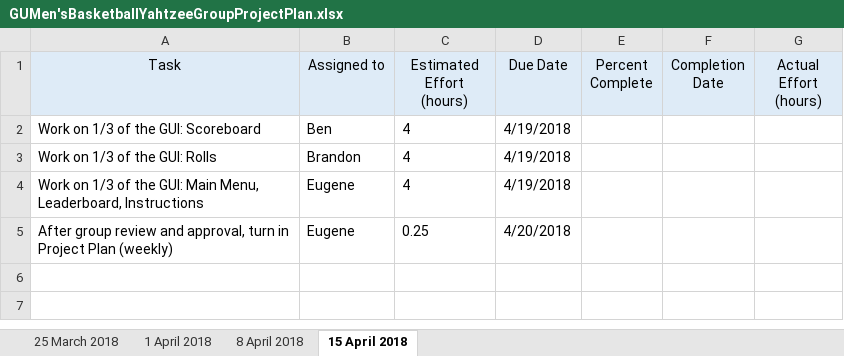
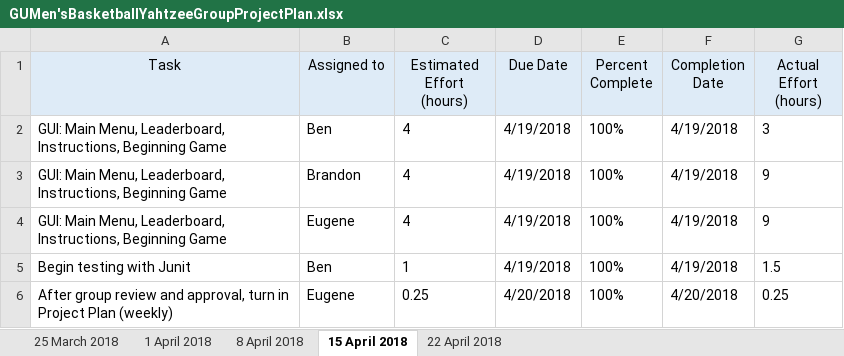
Before and after one commit to ekkrug/CPSC224GroupProject, an Excel workbook: GUMen'sBasketballYahtzeeGroupProjectPlan.xlsx, sheet 15 April 2018, drawn as a sheet; values as stored, in another font and other column widths than the file's, no borders; removed rows and columns are numbered as before the commit, all else as after; the diff names each change by its address in the sheet, - before the commit and + after, or states it on an @@ line.

Commit message:
Project plan updated 20 April 2018

```diff
--- a/GUMen'sBasketballYahtzeeGroupProjectPlan.xlsx (sheet 15 April 2018)
+++ b/GUMen'sBasketballYahtzeeGroupProjectPlan.xlsx (sheet 15 April 2018)
+sheet tab: 22 April 2018
-row 2: Work on 1/3 of the GUI: Scoreboard | Ben | 4 | 4/19/2018
-row 3: Work on 1/3 of the GUI: Rolls | Brandon | 4 | 4/19/2018
-row 4: Work on 1/3 of the GUI: Main Menu, Leaderboard, Instructions | Eugene | 4 | 4/19/2018
+row 2: GUI: Main Menu, Leaderboard, Instructions, Beginning Game | Ben | 4 | 4/19/2018 | 100% | 4/19/2018 | 3
+row 3: GUI: Main Menu, Leaderboard, Instructions, Beginning Game | Brandon | 4 | 4/19/2018 | 100% | 4/19/2018 | 9
+row 4: GUI: Main Menu, Leaderboard, Instructions, Beginning Game | Eugene | 4 | 4/19/2018 | 100% | 4/19/2018 | 9
+row 5: Begin testing with Junit | Ben | 1 | 4/19/2018 | 100% | 4/19/2018 | 1.5
-E6 (Percent Complete): (empty)
+E6 (Percent Complete): 100%
-F6 (Completion Date): (empty)
+F6 (Completion Date): 4/20/2018
-G6 (Actual Effort (hours)): (empty)
+G6 (Actual Effort (hours)): 0.25
```
Also changed, not shown: 1 other file.
